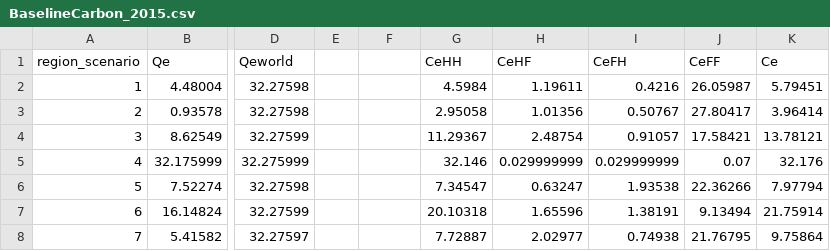
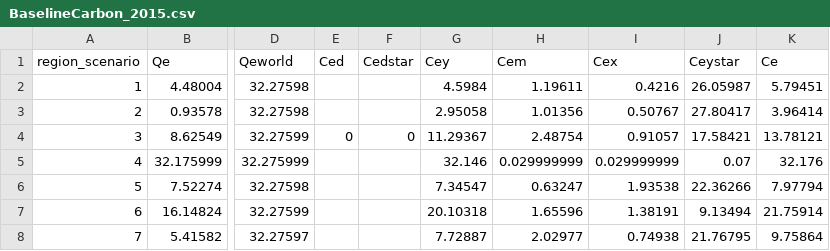
Before and after one commit to VoliCrank/Optimal-Unilateral-Carbon-Policy, a CSV file: simulation_results/raw_data/BaselineCarbon_2015.csv, drawn as a sheet; only a part is shown, gaps mark what is left out; the diff names each change by its address in the sheet, - before the commit and + after, or states it on an @@ line.

```diff
--- a/simulation_results/raw_data/BaselineCarbon_2015.csv
+++ b/simulation_results/raw_data/BaselineCarbon_2015.csv
-E1: (empty)
+E1: Ced
-F1: (empty)
+F1: Cedstar
-G1: CeHH
+G1: Cey
-H1: CeHF
+H1: Cem
-I1: CeFH
+I1: Cex
-J1: CeFF
+J1: Ceystar
-E4 (Ced): (empty)
+E4 (Ced): 0
-F4 (Cedstar): (empty)
+F4 (Cedstar): 0
```
Also changed, not shown: 6 other files.
